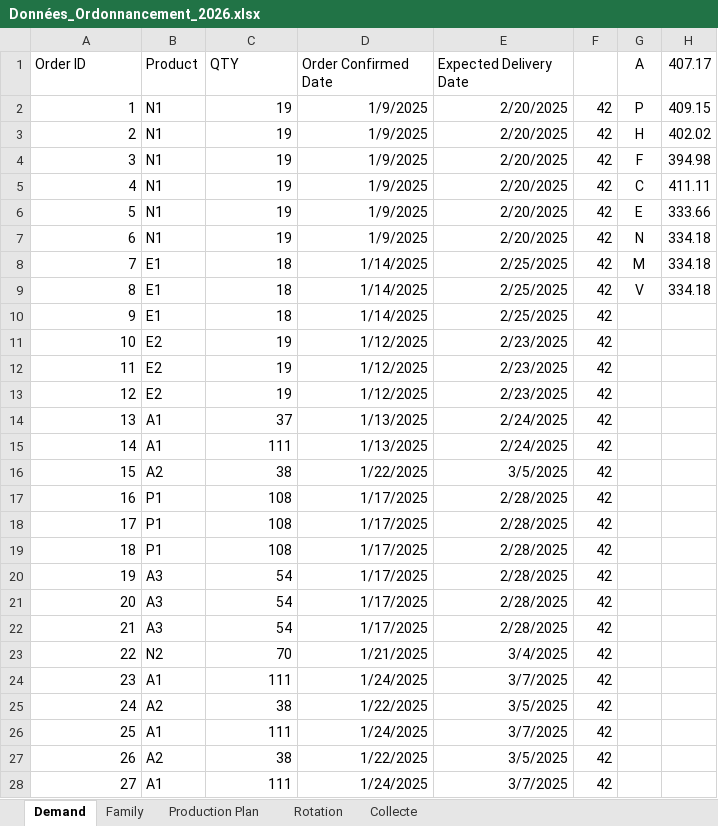
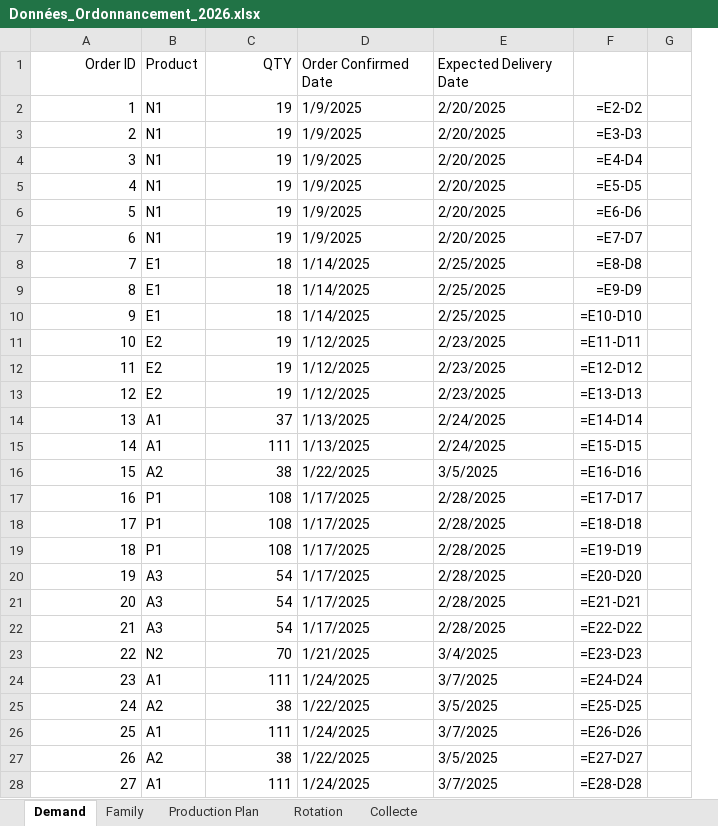
Before and after one commit to Hedi-Boukamcha/Simwell, an Excel workbook: data/Données_Ordonnancement_2026.xlsx, sheet Demand, drawn as a sheet; only a part is shown; values as stored, in another font and other column widths than the file's, no borders; formulas without a stored value are shown as written; removed rows and columns are numbered as before the commit, all else as after; the diff covers the shown part only; the diff names each change by its address in the sheet, - before the commit and + after, or states it on an @@ line.

```diff
--- a/data/Données_Ordonnancement_2026.xlsx (sheet Demand)
+++ b/data/Données_Ordonnancement_2026.xlsx (sheet Demand)
-column F, rows 2-28: all 42
-column G (A), rows 2-9: P | H | F | C | E | N | M | V
-column H (407.17), rows 2-9: 409.15 | 402.02 | 394.98 | 411.11 | 333.66 | 334.18 | 334.18 | 334.18
+column F, rows 2-28: =E2-D2 | =E3-D3 | =E4-D4 | =E5-D5 | =E6-D6 | =E7-D7 | =E8-D8 | =E9-D9 | =E10-D10 | =E11-D11 | =E12-D12 | =E13-D13 | =E14-D14 | =E15-D15 | =E16-D16 | =E17-D17 | =E18-D18 | =E19-D19 | =E20-D20 | =E21-D21 | =E22-D22 | =E23-D23 | =E24-D24 | =E25-D25 | =E26-D26 | =E27-D27 | =E28-D28
+column G, empty
-A1 alignment: left
+A1 alignment: right
-C1 alignment: left
+C1 alignment: right
-D2:E28 alignment: right
+D2:E28 alignment: left
```
Also changed, not shown: 3 edited cells and cell formats elsewhere in this sheet, sheet Collecte, formulas that keep their value, 6 other files.
